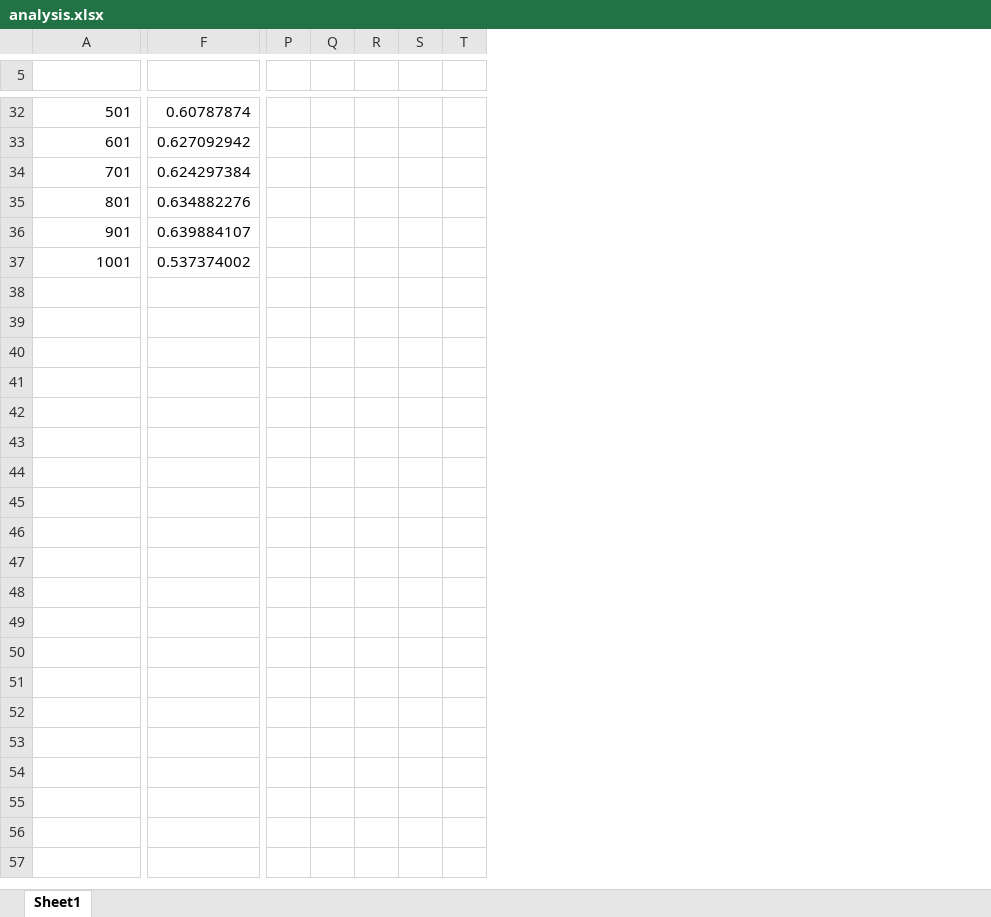
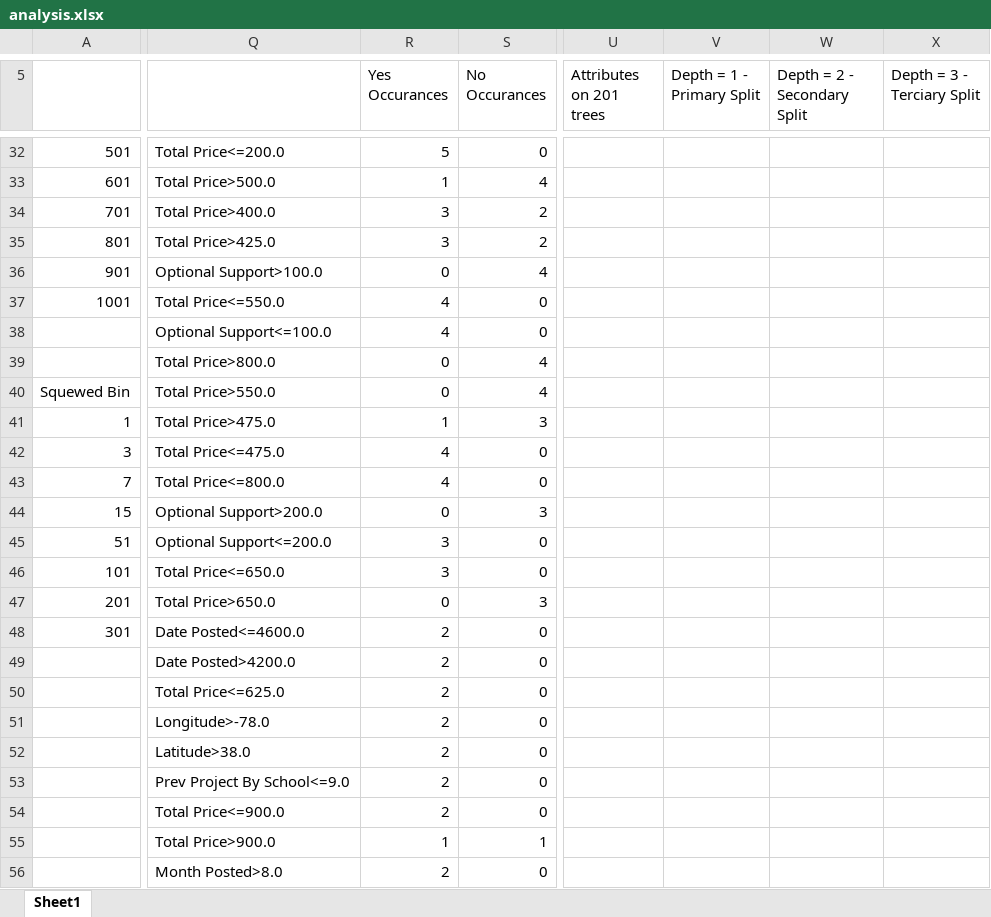
Before and after one commit to Mshnik/MLProject, an Excel workbook: project/data/DT_out/analysis.xlsx, sheet Sheet1, drawn as a sheet; only a part is shown, gaps mark what is left out; values as stored, in another font and other column widths than the file's, no borders; charts and pictures not drawn; removed rows and columns are numbered as before the commit, all else as after; rows hold the shown columns only; the diff covers the shown part only; the diff names each change by its address in the sheet, - before the commit and + after, or states it on an @@ line.

Commit message:
Added data on best random forest, woo

```diff
--- a/project/data/DT_out/analysis.xlsx (sheet Sheet1)
+++ b/project/data/DT_out/analysis.xlsx (sheet Sheet1)
-column F, rows 32-37: 0.60787874 | 0.627092942 | 0.624297384 | 0.634882276 | 0.639884107 | 0.537374002
-column P, empty
-column Q, empty
-column R, empty
-column S, empty
-column T, empty
+column Q, rows 32-37: Total Price<=200.0 | Total Price>500.0 | Total Price>400.0 | Total Price>425.0 | Optional Support>100.0 | Total Price<=550.0
+column R (Yes Occurances), rows 32-37: 5 | 1 | 3 | 3 | 0 | 4
+column S (No Occurances), rows 32-37: 0 | 4 | 2 | 2 | 4 | 0
+column U (Attributes on 201 trees), empty
+column V (Depth = 1 - Primary Split), empty
+column W (Depth = 2 - Secondary Split), empty
+column X (Depth = 3 - Terciary Split), empty
-row 5: (empty)
+row 5:  |  | Yes Occurances | No Occurances | Attributes on 201 trees | Depth = 1 - Primary Split | Depth = 2 - Secondary Split | Depth = 3 - Terciary Split
+row 38:  | Optional Support<=100.0 | 4 | 0
+row 39:  | Total Price>800.0 | 0 | 4
+row 40: Squewed Bin | Total Price>550.0 | 0 | 4
+row 41: 1 | Total Price>475.0 | 1 | 3
+row 42: 3 | Total Price<=475.0 | 4 | 0
+row 43: 7 | Total Price<=800.0 | 4 | 0
+row 44: 15 | Optional Support>200.0 | 0 | 3
+row 45: 51 | Optional Support<=200.0 | 3 | 0
+row 46: 101 | Total Price<=650.0 | 3 | 0
+row 47: 201 | Total Price>650.0 | 0 | 3
+row 48: 301 | Date Posted<=4600.0 | 2 | 0
+row 49:  | Date Posted>4200.0 | 2 | 0
+row 50:  | Total Price<=625.0 | 2 | 0
+row 51:  | Longitude>-78.0 | 2 | 0
+row 52:  | Latitude>38.0 | 2 | 0
+row 53:  | Prev Project By School<=9.0 | 2 | 0
+row 54:  | Total Price<=900.0 | 2 | 0
+row 55:  | Total Price>900.0 | 1 | 1
+row 56:  | Month Posted>8.0 | 2 | 0
```
Also changed, not shown: 103 added rows, 4 added columns, 1 removed column and 66 edited cells elsewhere in this sheet, charts or pictures, 3 other files.
